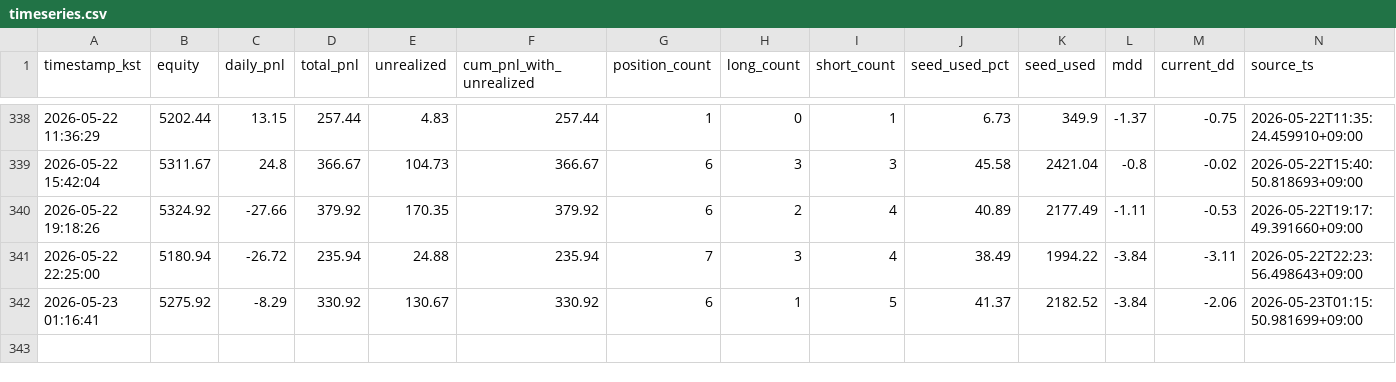
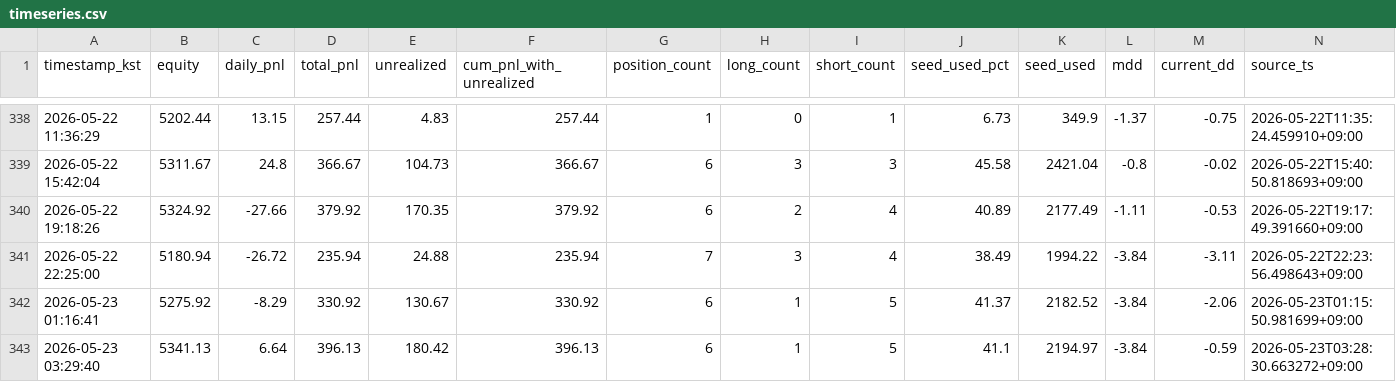
Before and after one commit to skstmddud1-maker/tensorai-timeseries, a CSV file: data/timeseries.csv, drawn as a sheet; only a part is shown, gaps mark what is left out.

```diff
--- a/data/timeseries.csv
+++ b/data/timeseries.csv
@@ -342 +342,2 @@ timestamp_kst,equity,daily_pnl,total_pnl,unrealized,cum_pnl_with_unrealized,posi
 2026-05-23 01:16:41,5275.92,-8.29,330.92,130.67,330.92,6,1,5,41.37,2182.52,-3.84,-2.06,2026-05-23T01:15:50.981699+09:00
+2026-05-23 03:29:40,5341.13,6.64,396.13,180.42,396.13,6,1,5,41.1,2194.97,-3.84,-0.59,2026-05-23T03:28:30.663272+09:00
```
